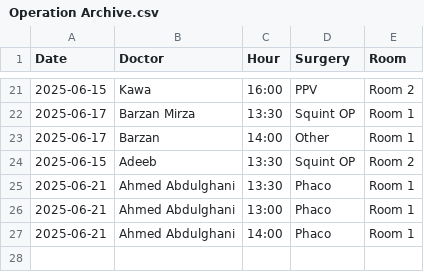
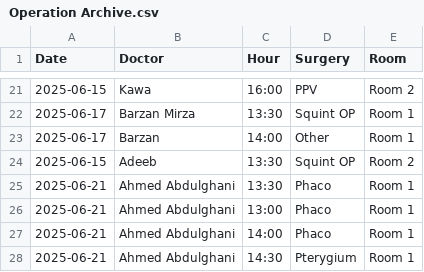
Before and after one commit to ParezDzay/Global, a CSV file: Operation Archive.csv, drawn as a sheet; only a part is shown, gaps mark what is left out.

Commit message:
Update Operation Archive via app

```diff
--- a/Operation Archive.csv
+++ b/Operation Archive.csv
@@ -27 +27,2 @@ Date,Doctor,Hour,Surgery,Room
 2025-06-21,Ahmed Abdulghani,14:00,Phaco,Room 1
+2025-06-21,Ahmed Abdulghani,14:30,Pterygium,Room 1
```
